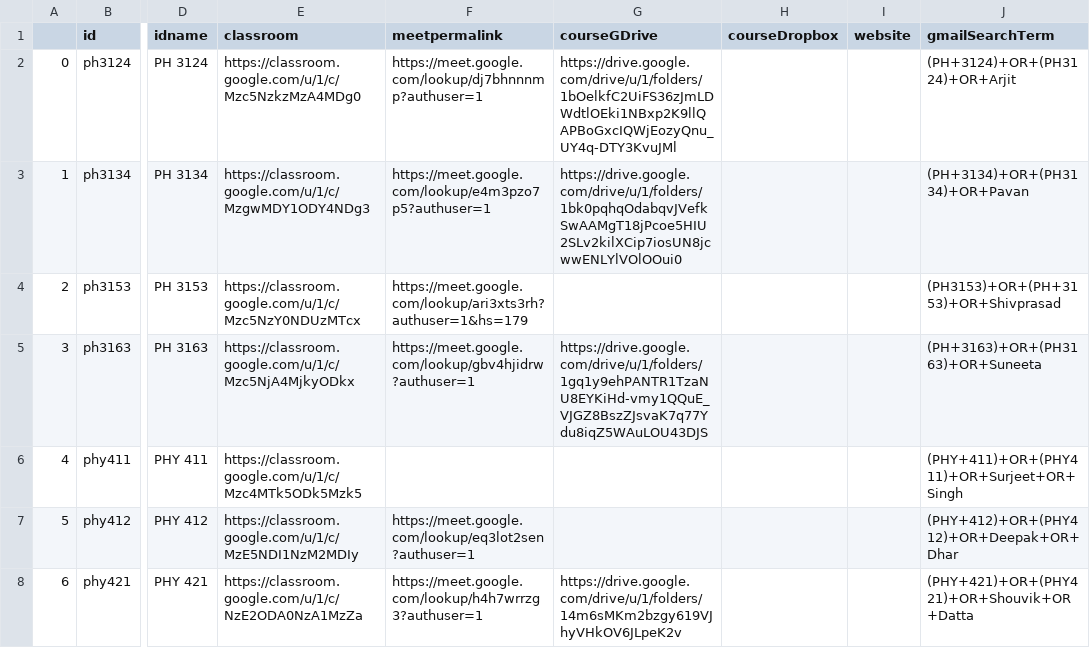
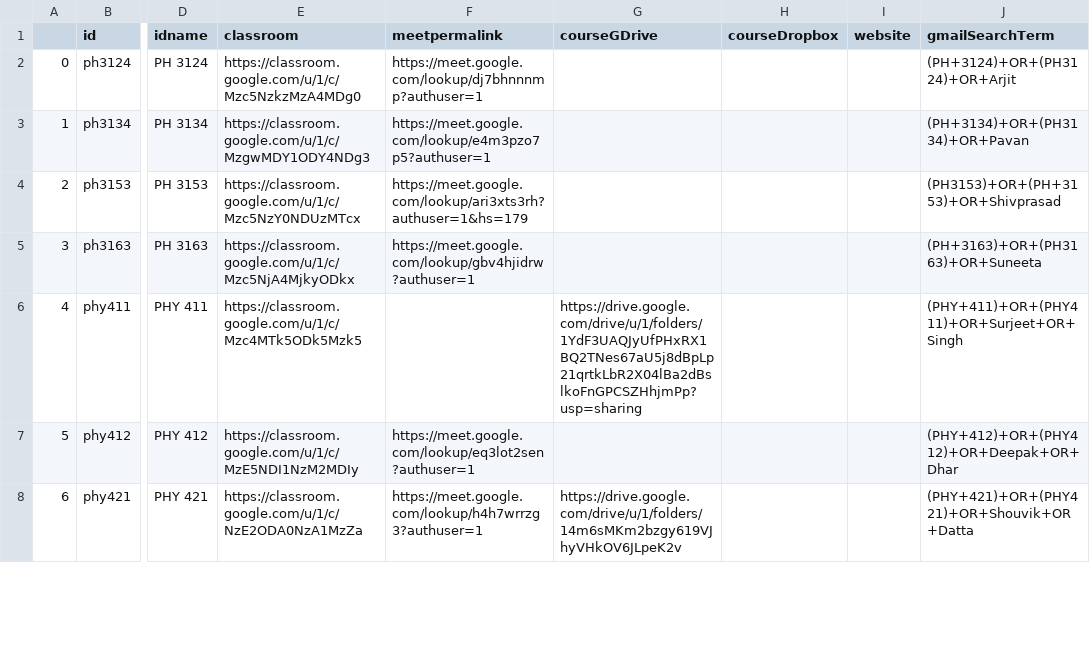
Before and after one commit to adch99/jan-2022, a CSV file: data/phy_courses.csv, drawn as a sheet; only a part is shown, gaps mark what is left out; the diff names each change by its address in the sheet, - before the commit and + after, or states it on an @@ line.

```diff
--- a/data/phy_courses.csv
+++ b/data/phy_courses.csv
-G2 (courseGDrive): https://drive.google.com/drive/u/1/folders/1bOelkfC2UiFS36zJmLDWdtlOEki1NBxp2K9llQAPBoGxcIQWjEozyQnu_UY4q-DTY3KvuJMl
+G2 (courseGDrive): (empty)
-G3 (courseGDrive): https://drive.google.com/drive/u/1/folders/1bk0pqhqOdabqvJVefkSwAAMgT18jPcoe5HIU2SLv2kilXCip7iosUN8jcwwENLYlVOlOOui0
+G3 (courseGDrive): (empty)
-G5 (courseGDrive): https://drive.google.com/drive/u/1/folders/1gq1y9ehPANTR1TzaNU8EYKiHd-vmy1QQuE_VJGZ8BszZJsvaK7q77Ydu8iqZ5WAuLOU43DJS
+G5 (courseGDrive): (empty)
-G6 (courseGDrive): (empty)
+G6 (courseGDrive): https://drive.google.com/drive/u/1/folders/1YdF3UAQJyUfPHxRX1BQ2TNes67aU5j8dBpLp21qrtkLbR2X04lBa2dBslkoFnGPCSZHhjmPp?usp=sharing
```
Also changed, not shown: data/chm_courses.csv, 10 other files.
